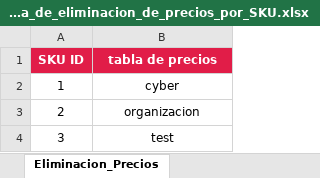
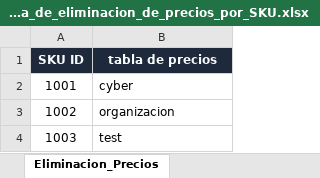
Before and after one commit to GuidoEspinoza/Vtex-Catalog-Engine, an Excel workbook: public/templates/Planilla_de_eliminacion_de_precios_por_SKU.xlsx, sheet Eliminacion_Precios, drawn as a sheet; values as stored, in another font and other column widths than the file's, no borders; the diff names each change by its address in the sheet, - before the commit and + after, or states it on an @@ line.

```diff
--- a/public/templates/Planilla_de_eliminacion_de_precios_por_SKU.xlsx (sheet Eliminacion_Precios)
+++ b/public/templates/Planilla_de_eliminacion_de_precios_por_SKU.xlsx (sheet Eliminacion_Precios)
-A1:B1 fill: #E11D48
+A1:B1 fill: #1E293B
-A2 (SKU ID): 1
+A2 (SKU ID): 1001
-B2:B4 alignment: center
+B2:B4 alignment: left
-A3 (SKU ID): 2
+A3 (SKU ID): 1002
-A4 (SKU ID): 3
+A4 (SKU ID): 1003
```
Also changed, not shown: public/templates/Planilla_de_Categorias.xlsx, public/templates/Planilla_de_Colecciones.xlsx, 5 other files.
